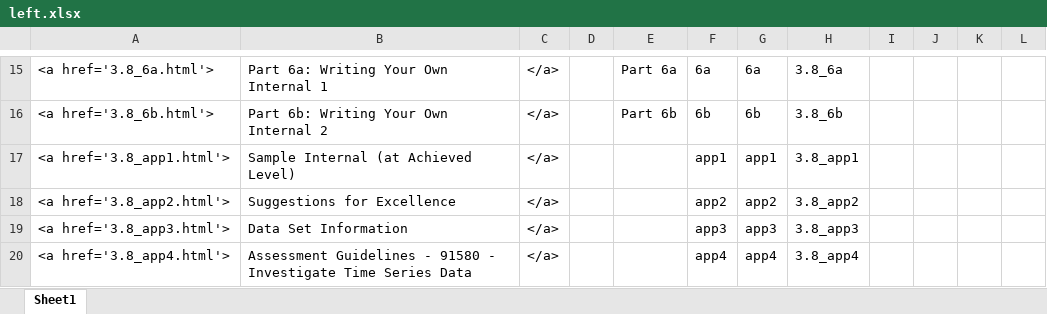
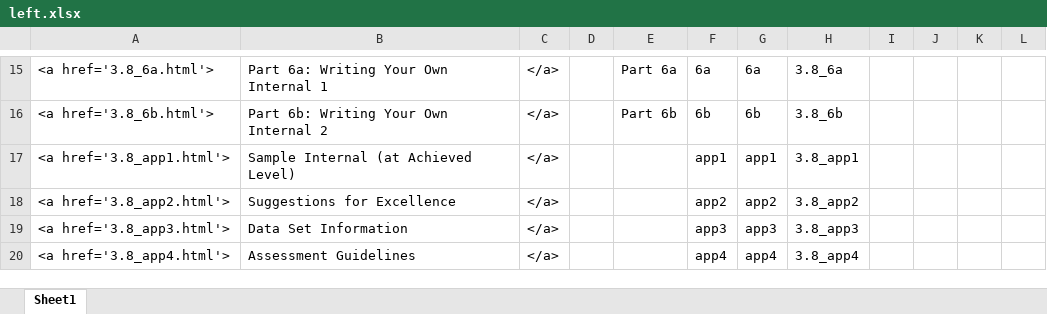
Before and after one commit to mathsnz/students.mathsnz.com, an Excel workbook: 3.8/left.xlsx, sheet Sheet1, drawn as a sheet; only a part is shown, gaps mark what is left out; values as stored, in another font and other column widths than the file's, no borders; the diff names each change by its address in the sheet, - before the commit and + after, or states it on an @@ line.

```diff
--- a/3.8/left.xlsx (sheet Sheet1)
+++ b/3.8/left.xlsx (sheet Sheet1)
-B20: Assessment Guidelines - 91580 - Investigate Time Series Data
+B20: Assessment Guidelines
```
Also changed, not shown: 1 other file.
